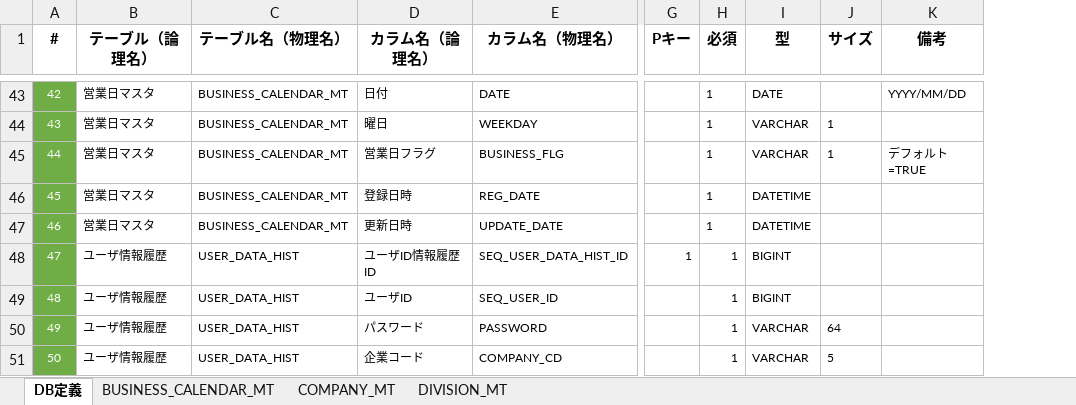
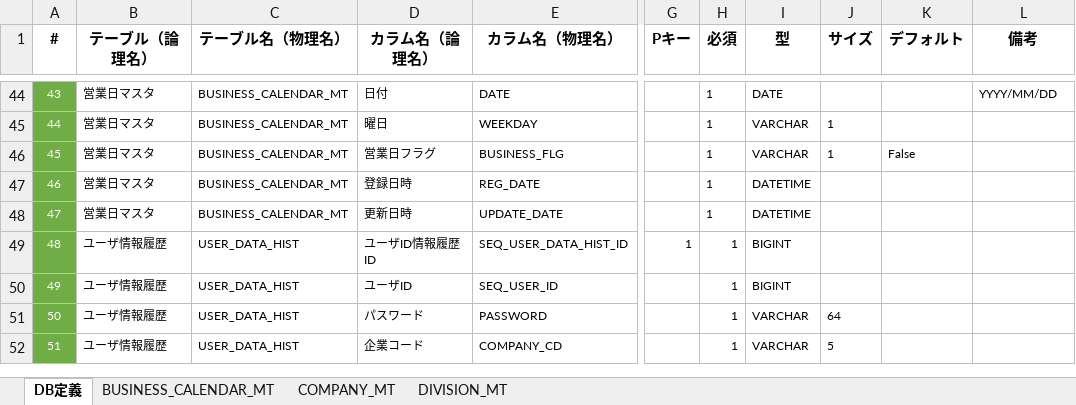
Before and after one commit to kohei-okazaki/project, an Excel workbook: docs/テーブル仕様.xlsx, sheet DB定義, drawn as a sheet; only a part is shown, gaps mark what is left out; values as stored, in another font and other column widths than the file's, no borders; table styles not drawn; addresses are those after the commit; the diff covers the shown part only; the diff names each change by its address in the sheet, - before the commit and + after, or states it on an @@ line.

```diff
--- a/docs/テーブル仕様.xlsx (sheet DB定義)
+++ b/docs/テーブル仕様.xlsx (sheet DB定義)
+column K (デフォルト), row 46: False
@@ column A (#) renumbered from row 18 down @@
-L46 (備考): デフォルト=TRUE
+L46 (備考): (empty)
```
Also changed, not shown: 1 added row and 8 edited cells elsewhere in this sheet, 9 other files.
